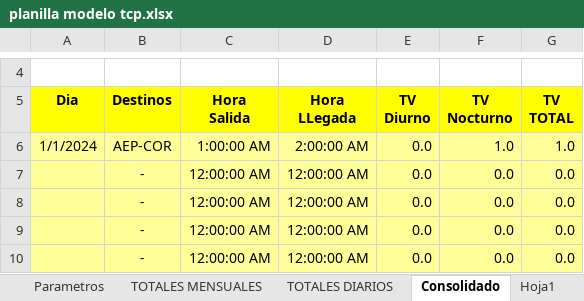
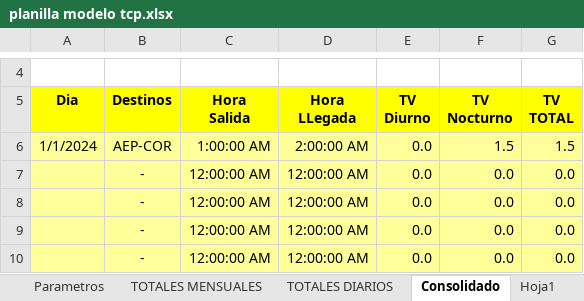
Before and after one commit to arielbasseterre/personal-flight-log-antigravity, an Excel workbook: planilla modelo tcp.xlsx, sheet Consolidado, drawn as a sheet; only a part is shown, gaps mark what is left out; values as stored, in another font and other column widths than the file's, no borders; the diff names each change by its address in the sheet, - before the commit and + after, or states it on an @@ line.

```diff
--- a/planilla modelo tcp.xlsx (sheet Consolidado)
+++ b/planilla modelo tcp.xlsx (sheet Consolidado)
-F6 (TV Nocturno): 1.0
+F6 (TV Nocturno): 1.5
-G6 (TV TOTAL): 1.0
+G6 (TV TOTAL): 1.5
```
Also changed, not shown: sheet Hoja1, sheet Hoja2, sheet Hoja6, sheet Hoja18, sheet Hoja3, sheet Hoja17, 21 more sheets, 4 other files.
